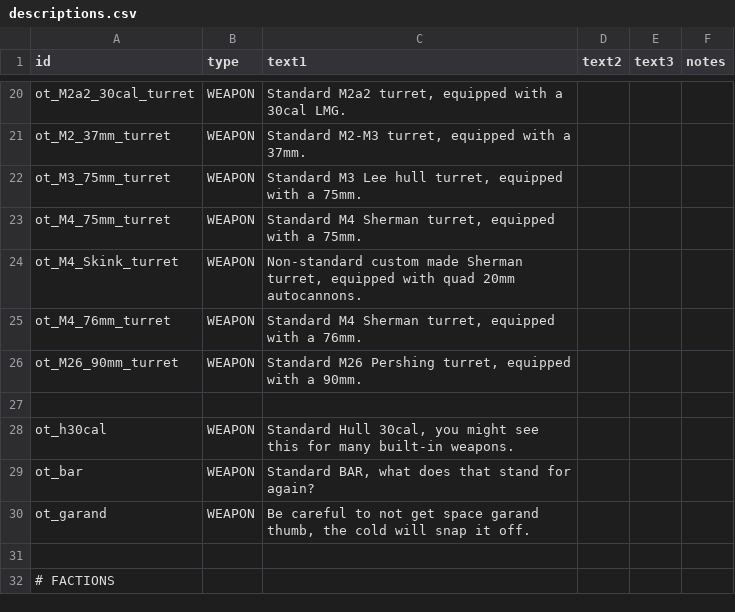
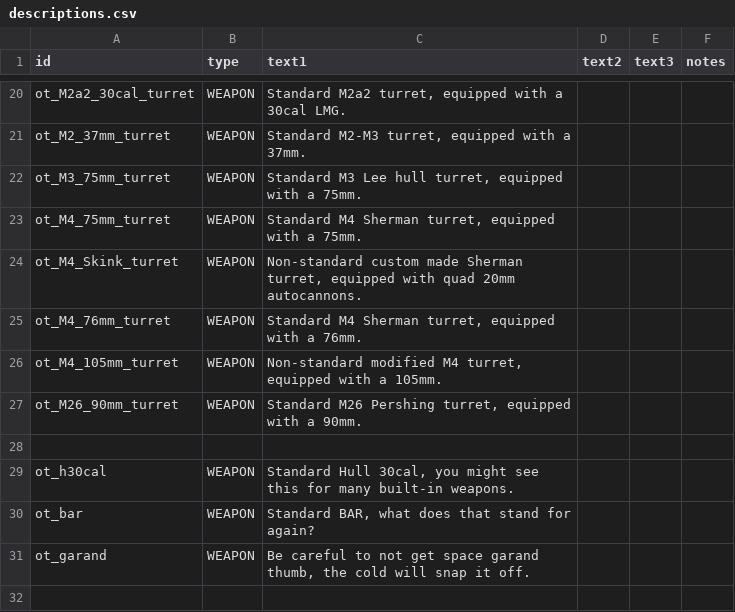
Before and after one commit to OfflcerSam/TankSector, a CSV file: data/strings/descriptions.csv, drawn as a sheet; only a part is shown, gaps mark what is left out; the shorter side is filled out with more unchanged rows.

Commit message:
i forgot this one

```diff
--- a/data/strings/descriptions.csv
+++ b/data/strings/descriptions.csv
@@ -25,2 +25,3 @@ ot_M4_Skink_turret,WEAPON,"Non-standard custom made Sherman turret, equipped wit
 ot_M4_76mm_turret,WEAPON,"Standard M4 Sherman turret, equipped with a 76mm.",,,
+ot_M4_105mm_turret,WEAPON,"Non-standard modified M4 turret, equipped with a 105mm.",,,
 ot_M26_90mm_turret,WEAPON,"Standard M26 Pershing turret, equipped with a 90mm.",,,
```
